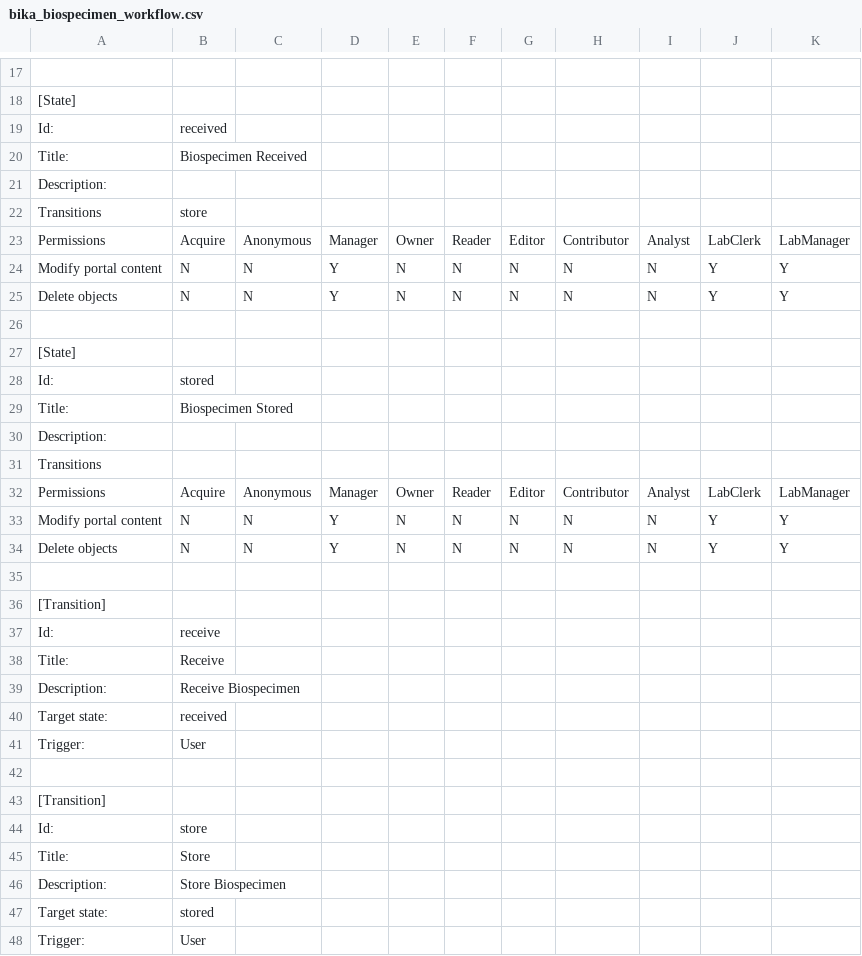
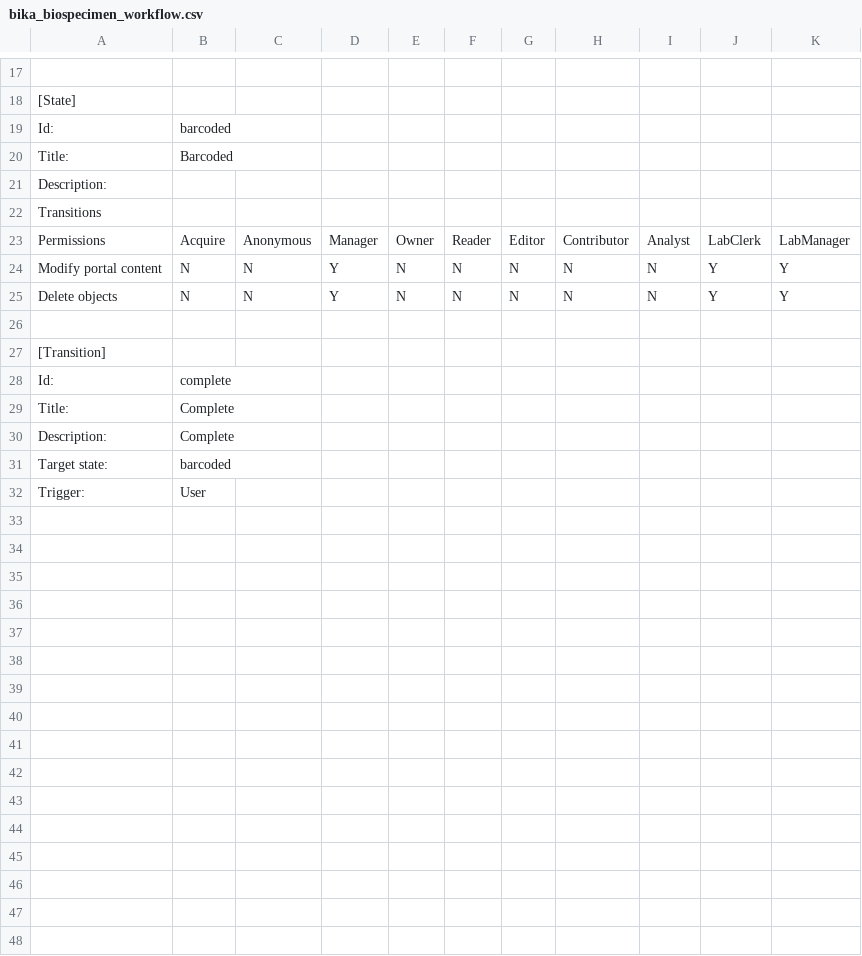
Before and after one commit to BaobabLims/baobab.lims, a CSV file: bika/sanbi/profiles/default/workflow_csv/bika_biospecimen_workflow.csv, drawn as a sheet; only a part is shown, gaps mark what is left out; removed rows and columns are numbered as before the commit, all else as after; the diff covers the shown part only; the diff names each change by its address in the sheet, - before the commit and + after, or states it on an @@ line.

Commit message:
Barcode on the table listing biospecimens.

```diff
--- a/bika/sanbi/profiles/default/workflow_csv/bika_biospecimen_workflow.csv
+++ b/bika/sanbi/profiles/default/workflow_csv/bika_biospecimen_workflow.csv
-row 19: Id: | received
-row 20: Title: | Biospecimen Received
-row 21: Description:
-row 22: Transitions | store
-row 23: Permissions | Acquire | Anonymous | Manager | Owner | Reader | Editor | Contributor | Analyst | LabClerk | LabManager
-row 24: Modify portal content | N | N | Y | N | N | N | N | N | Y | Y
-row 25: Delete objects | N | N | Y | N | N | N | N | N | Y | Y
-row 26: (empty)
-row 27: [State]
-B19: stored
+B19: barcoded
-B20: Biospecimen Stored
+B20: Barcoded
-row 37: Id: | receive
-row 38: Title: | Receive
-row 39: Description: | Receive Biospecimen
-row 40: Target state: | received
-row 41: Trigger: | User
-row 42: (empty)
-row 43: [Transition]
-B28: store
+B28: complete
-B29: Store
+B29: Complete
-B30: Store Biospecimen
+B30: Complete
-B31: stored
+B31: barcoded
```
Also changed, not shown: 4 edited cells elsewhere in this file, 10 other files.
